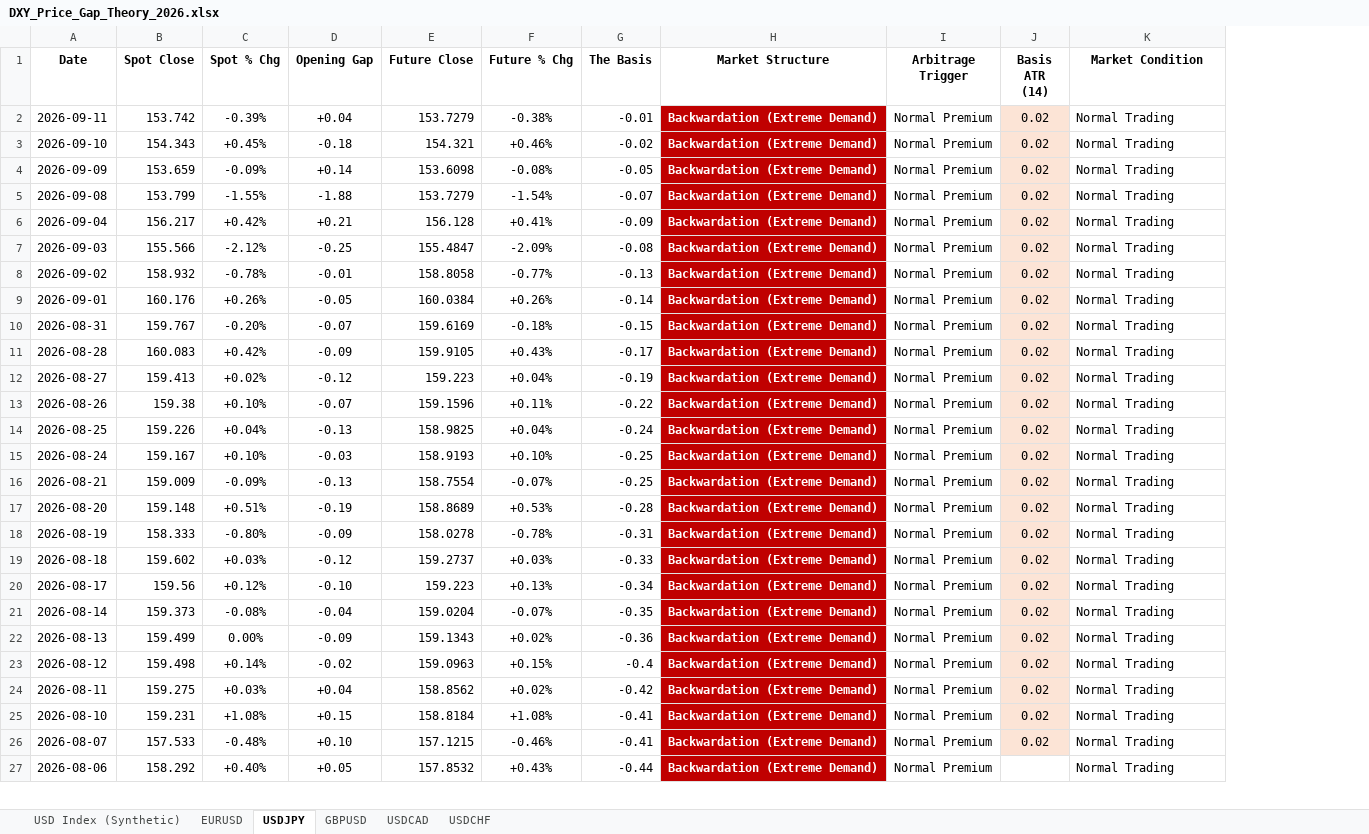
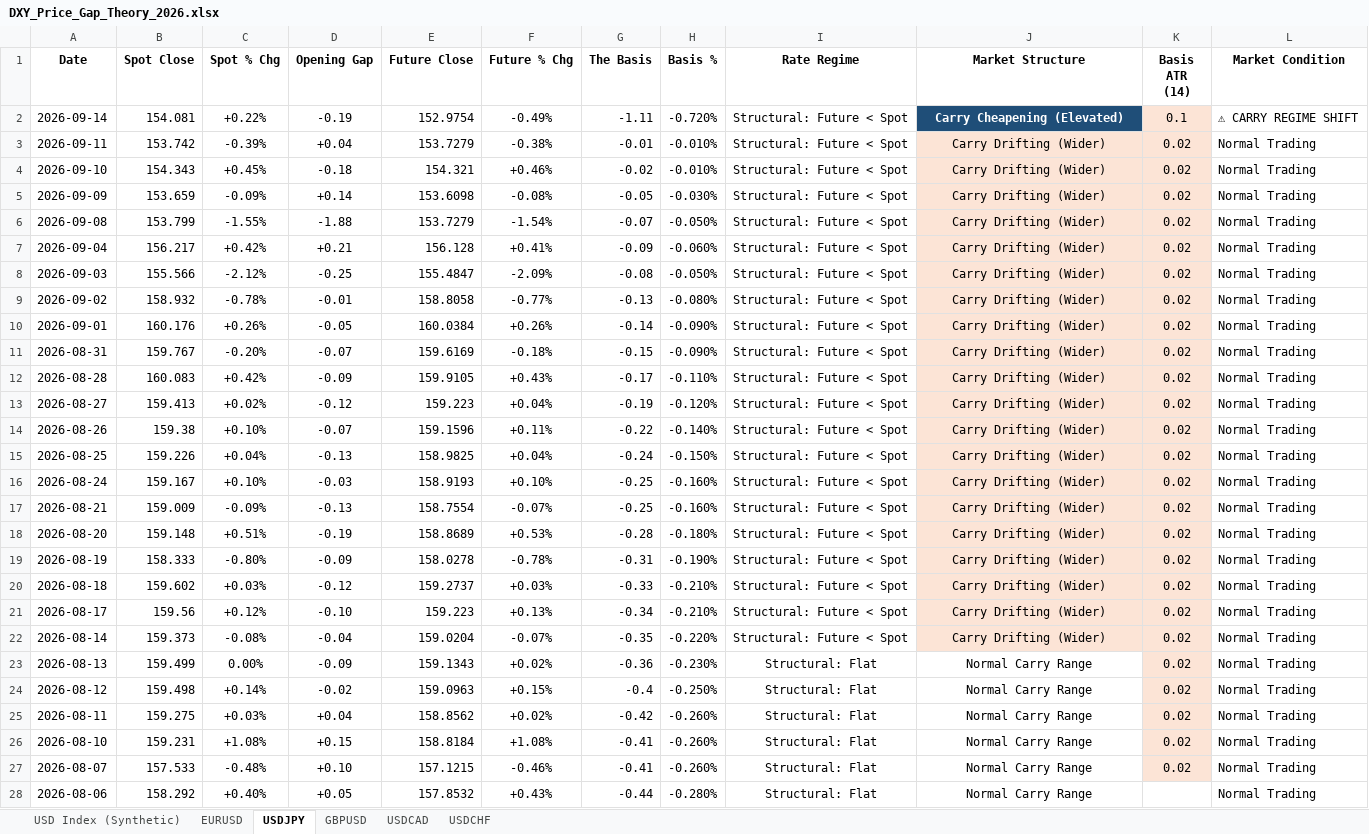
Before and after one commit to Jamesssurfer/DXYSpotvsFuture, an Excel workbook: DXY_Price_Gap_Theory_2026.xlsx, sheet USDJPY, drawn as a sheet; only a part is shown; values as stored, in another font and other column widths than the file's, no borders; removed rows and columns are numbered as before the commit, all else as after; the diff covers the shown part only; the diff names each change by its address in the sheet, - before the commit and + after, or states it on an @@ line.

```diff
--- a/DXY_Price_Gap_Theory_2026.xlsx (sheet USDJPY)
+++ b/DXY_Price_Gap_Theory_2026.xlsx (sheet USDJPY)
+column H (Basis %), rows 3-28: -0.010% | -0.010% | -0.030% | -0.050% | -0.060% | -0.050% | -0.080% | -0.090% | -0.090% | -0.110% | -0.120% | -0.140% | -0.150% | -0.160% | -0.160% | -0.180% | -0.190% | -0.210% | -0.210% | -0.220% | -0.230% | -0.250% | -0.260% | -0.260% | -0.260% | -0.280%
+column I (Rate Regime), rows 3-28: Structural: Future < Spot | Structural: Future < Spot | Structural: Future < Spot | Structural: Future < Spot | Structural: Future < Spot | Structural: Future < Spot | Structural: Future < Spot | Structural: Future < Spot | Structural: Future < Spot | Structural: Future < Spot | Structural: Future < Spot | Structural: Future < Spot | Structural: Future < Spot | Structural: Future < Spot | Structural: Future < Spot | Structural: Future < Spot | Structural: Future < Spot | Structural: Future < Spot | Structural: Future < Spot | Structural: Future < Spot | Structural: Flat | Structural: Flat | Structural: Flat | Structural: Flat | Structural: Flat | Structural: Flat
-column I (Arbitrage Trigger), rows 2-27: all Normal Premium
+row 2: 2026-09-14 | 154.081 | +0.22% | -0.19 | 152.9754 | -0.49% | -1.11 | -0.720% | Structural: Future < Spot | Carry Cheapening (Elevated) | 0.1 | ⚠ CARRY REGIME SHIFT
-J3:J22 (Market Structure): Backwardation (Extreme Demand)
+J3:J22 (Market Structure): Carry Drifting (Wider)
-J3:J22 fill: #C00000
+J3:J22 fill: #FCE4D6
@@ J3:J28 bold: on → off, text colour: #FFFFFF → black @@
-J23:J28 (Market Structure): Backwardation (Extreme Demand)
+J23:J28 (Market Structure): Normal Carry Range
-J23:J28 fill: #C00000
+J23:J28 fill: none
```
Also changed, not shown: 13 edited cells and cell formats elsewhere in this sheet, sheet USDCHF, sheet USD Index (Synthetic), sheet USDCAD, sheet GBPUSD, sheet EURUSD.
